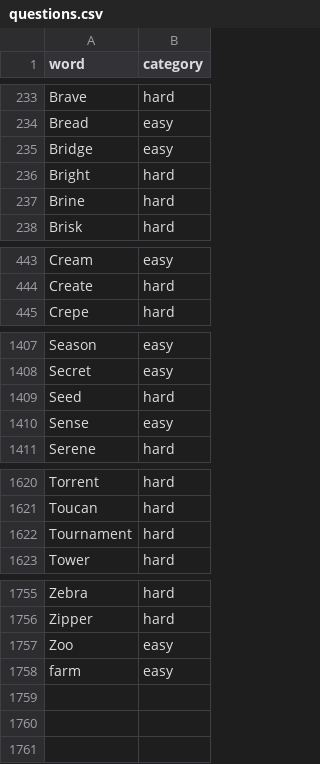
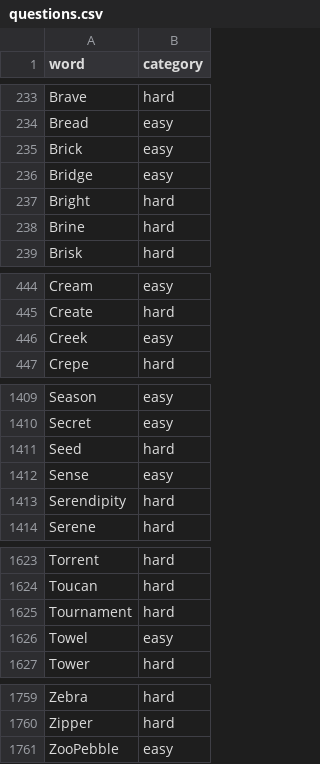
Before and after one commit to taingmeng/herd-mentality, a CSV file: src/app/so-cloverz/data/questions.csv, drawn as a sheet; only a part is shown, gaps mark what is left out; the diff covers the shown part only.

```diff
--- a/src/app/so-cloverz/data/questions.csv
+++ b/src/app/so-cloverz/data/questions.csv
@@ -234,2 +234,3 @@ Brave,hard
 Bread,easy
+Brick,easy
 Bridge,easy
@@ -444,2 +445,3 @@ Cream,easy
 Create,hard
+Creek,easy
 Crepe,hard
@@ -1410,2 +1412,3 @@ Seed,hard
 Sense,easy
+Serendipity,hard
 Serene,hard
@@ -1622,2 +1625,3 @@ Toucan,hard
 Tournament,hard
+Towel,easy
 Tower,hard
@@ -1756,3 +1760,2 @@ Zebra,hard
 Zipper,hard
-Zoo,easy
-farm,easy
+ZooPebble,easy
```
Also changed, not shown: 1 edited cell elsewhere in this file, src/app/so-cloverz/data/easy.csv, src/app/so-cloverz/data/hard.csv, 3 other files.
